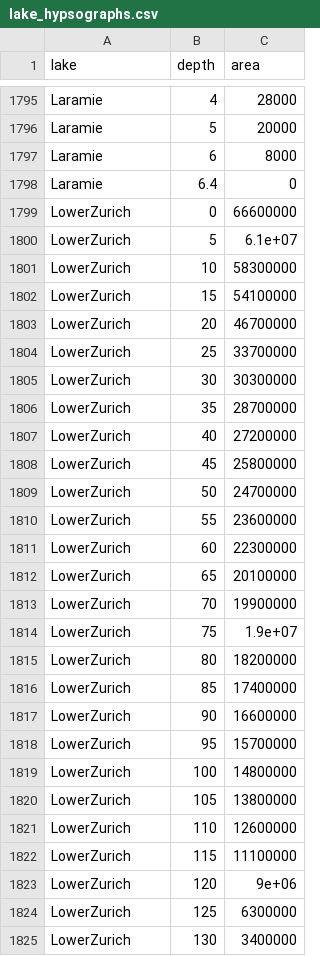
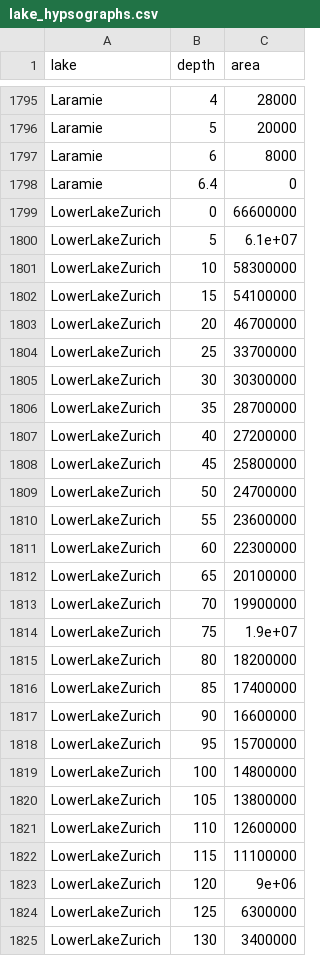
Before and after one commit to JFeldbauer/isimip-sensitivity-analysis, a CSV file: data/lake_hypsographs.csv, drawn as a sheet; only a part is shown, gaps mark what is left out; the diff covers the shown part only.

Commit message:
corrected wrong lake names

```diff
--- a/data/lake_hypsographs.csv
+++ b/data/lake_hypsographs.csv
@@ -1798,28 +1798,28 @@ Laramie,6,8000
 Laramie,6.4,0
-LowerZurich,0,66600000
-LowerZurich,5,6.1e+07
-LowerZurich,10,58300000
-LowerZurich,15,54100000
-LowerZurich,20,46700000
-LowerZurich,25,33700000
-LowerZurich,30,30300000
-LowerZurich,35,28700000
-LowerZurich,40,27200000
-LowerZurich,45,25800000
-LowerZurich,50,24700000
-LowerZurich,55,23600000
-LowerZurich,60,22300000
-LowerZurich,65,20100000
-LowerZurich,70,19900000
-LowerZurich,75,1.9e+07
-LowerZurich,80,18200000
-LowerZurich,85,17400000
-LowerZurich,90,16600000
-LowerZurich,95,15700000
-LowerZurich,100,14800000
-LowerZurich,105,13800000
-LowerZurich,110,12600000
-LowerZurich,115,11100000
-LowerZurich,120,9e+06
-LowerZurich,125,6300000
-LowerZurich,130,3400000
+LowerLakeZurich,0,66600000
+LowerLakeZurich,5,6.1e+07
+LowerLakeZurich,10,58300000
+LowerLakeZurich,15,54100000
+LowerLakeZurich,20,46700000
+LowerLakeZurich,25,33700000
+LowerLakeZurich,30,30300000
+LowerLakeZurich,35,28700000
+LowerLakeZurich,40,27200000
+LowerLakeZurich,45,25800000
+LowerLakeZurich,50,24700000
+LowerLakeZurich,55,23600000
+LowerLakeZurich,60,22300000
+LowerLakeZurich,65,20100000
+LowerLakeZurich,70,19900000
+LowerLakeZurich,75,1.9e+07
+LowerLakeZurich,80,18200000
+LowerLakeZurich,85,17400000
+LowerLakeZurich,90,16600000
+LowerLakeZurich,95,15700000
+LowerLakeZurich,100,14800000
+LowerLakeZurich,105,13800000
+LowerLakeZurich,110,12600000
+LowerLakeZurich,115,11100000
+LowerLakeZurich,120,9e+06
+LowerLakeZurich,125,6300000
+LowerLakeZurich,130,3400000
```
Also changed, not shown: 80 edited cells elsewhere in this file.
